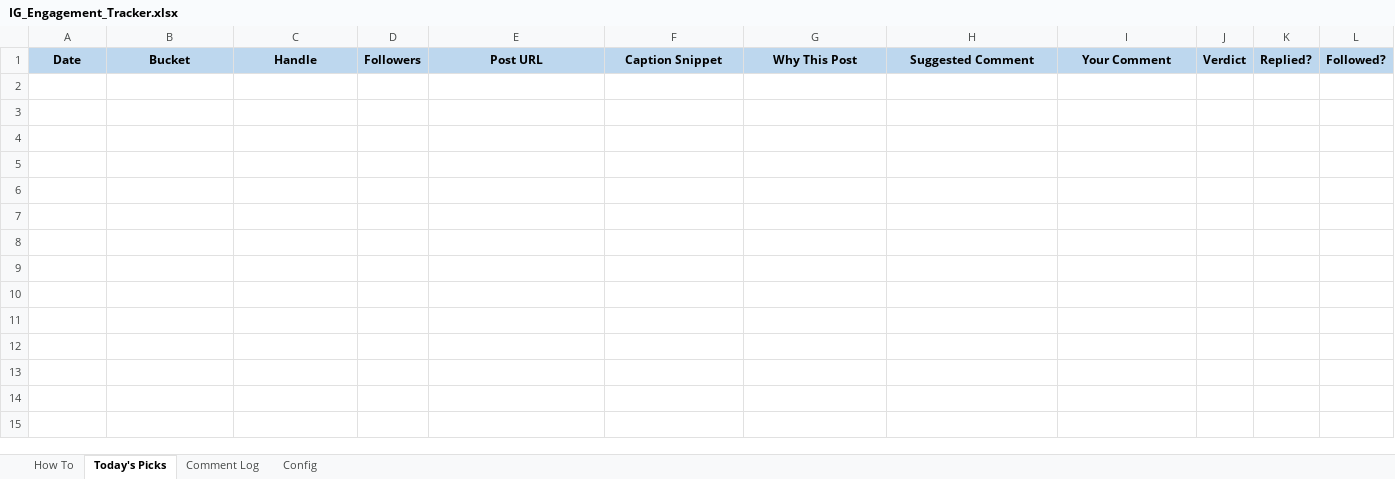
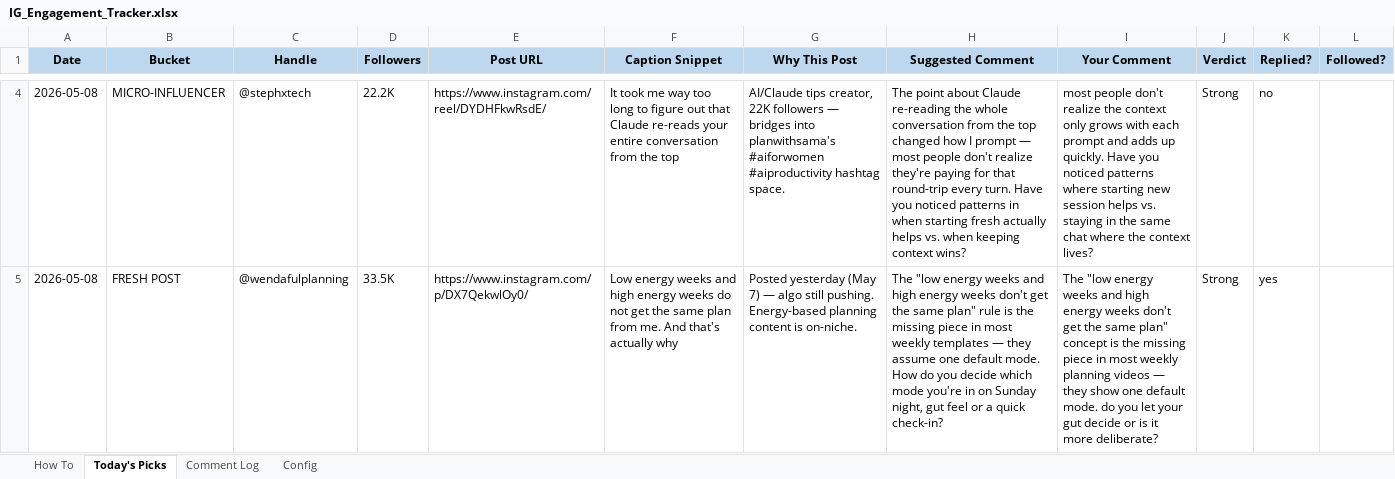
Before and after one commit to ssridhar81/planwithsama.com, an Excel workbook: tracker/IG_Engagement_Tracker.xlsx, sheet Today's Picks, drawn as a sheet; only a part is shown, gaps mark what is left out; values as stored, in another font and other column widths than the file's, no borders; the diff covers the shown part only; the diff names each change by its address in the sheet, - before the commit and + after, or states it on an @@ line.

```diff
--- a/tracker/IG_Engagement_Tracker.xlsx (sheet Today's Picks)
+++ b/tracker/IG_Engagement_Tracker.xlsx (sheet Today's Picks)
+row 4: 2026-05-08 | MICRO-INFLUENCER | @stephxtech | 22.2K | https://www.instagram.com/reel/DYDHFkwRsdE/ | It took me way too long to figure out that Claude re-reads your entire conversation from the top | AI/Claude tips creator, 22K followers — bridges into planwithsama's #aiforwomen #aiproductivity hashtag space. | The point about Claude re-reading the whole conversation from the top changed how I prompt — most people don't realize they're paying for that round-trip every turn. Have you noticed patterns in when starting fresh actually helps vs. when keeping context wins? | most people don't realize the context only grows with each prompt and adds up quickly. Have you noticed patterns where starting new session helps vs. staying in the same chat where the context lives? | Strong | no
+row 5: 2026-05-08 | FRESH POST | @wendafulplanning | 33.5K | https://www.instagram.com/p/DX7QekwlOy0/ | Low energy weeks and high energy weeks do not get the same plan from me. And that's actually why | Posted yesterday (May 7) — algo still pushing. Energy-based planning content is on-niche. | The "low energy weeks and high energy weeks don't get the same plan" rule is the missing piece in most weekly templates — they assume one default mode. How do you decide which mode you're in on Sunday night, gut feel or a quick check-in? | The "low energy weeks and high energy weeks don't get the same plan" concept is the missing piece in most weekly planning videos — they show one default mode. do you let your gut decide or is it more deliberate? | Strong | yes
```
Also changed, not shown: 3 added rows elsewhere in this sheet, sheet Comment Log, 4 other files.
